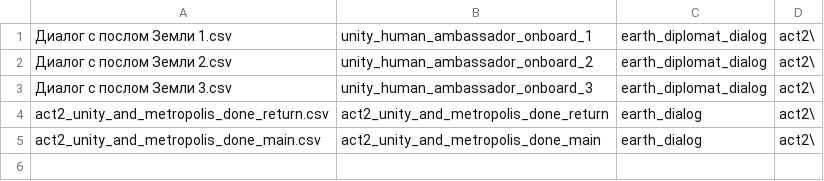
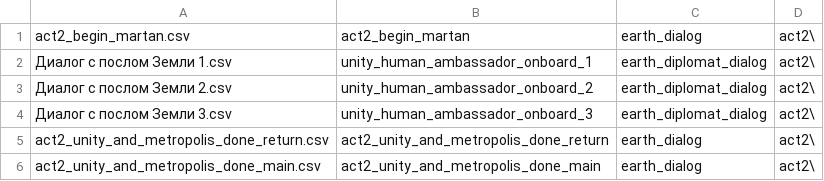
Before and after one commit to fyr77/aurora, a CSV file: doc/dialog sources/act2/dialogList.csv, drawn as a sheet; the diff names each change by its address in the sheet, - before the commit and + after, or states it on an @@ line.

```diff
--- a/doc/dialog sources/act2/dialogList.csv
+++ b/doc/dialog sources/act2/dialogList.csv
+row 1: act2_begin_martan.csv | act2_begin_martan | earth_dialog | act2\
```
Also changed, not shown: doc/dialog sources/act2/quest_union/dialogList.csv, 22 other files.
